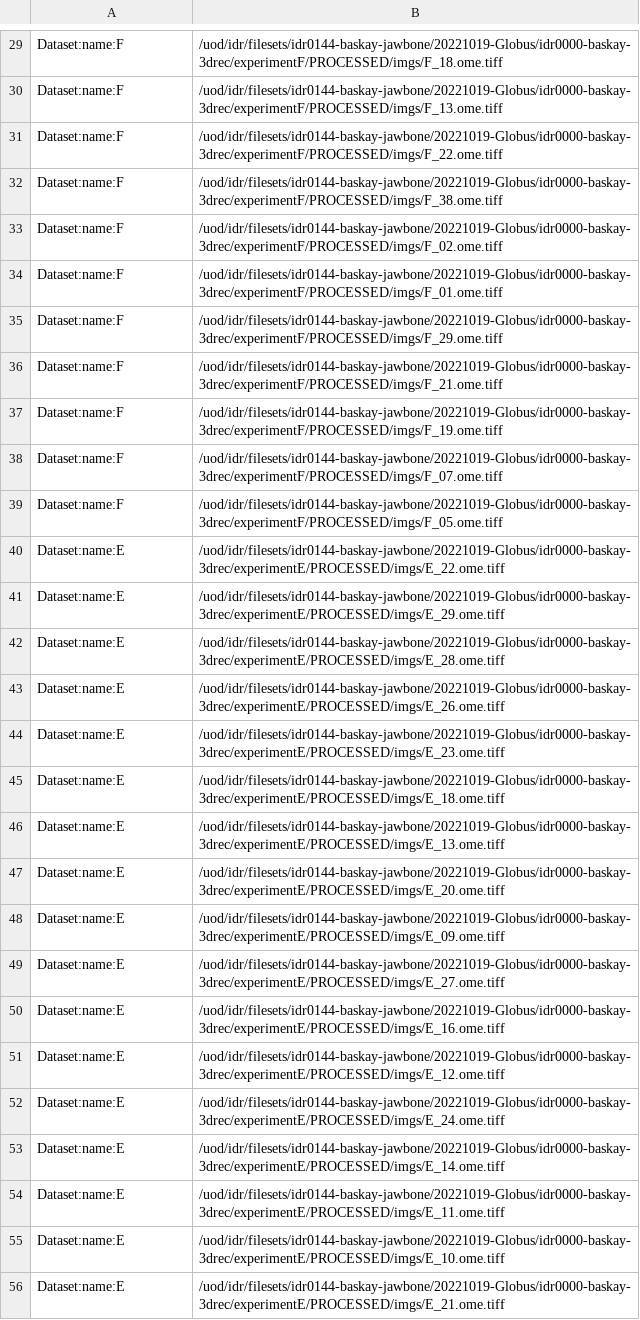
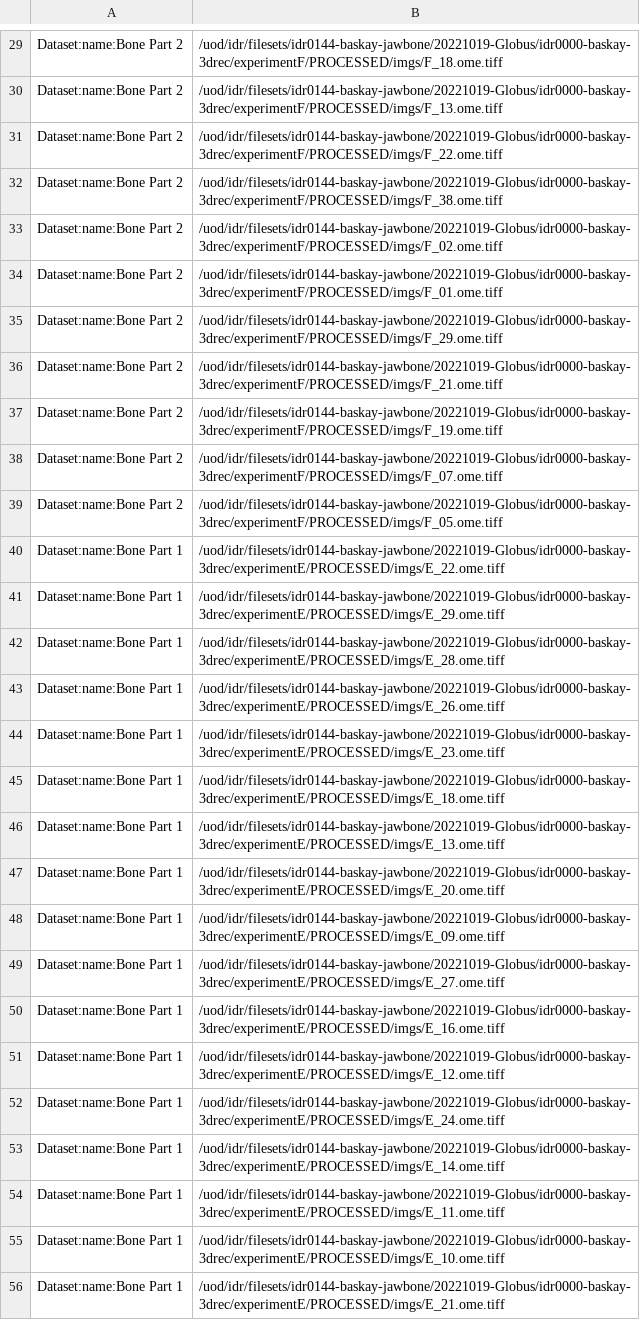
Before and after one commit to IDR/idr0144-baskay-jawbone, a TSV file: experimentA/idr0144-experimentA-filePaths.tsv, drawn as a sheet; only a part is shown, gaps mark what is left out; the diff covers the shown part only; the diff names each change by its address in the sheet, - before the commit and + after, or states it on an @@ line.

Commit message:
Update dataset names in filepaths.tsv

```diff
--- a/experimentA/idr0144-experimentA-filePaths.tsv
+++ b/experimentA/idr0144-experimentA-filePaths.tsv
-A29:A39: Dataset:name:F
+A29:A39: Dataset:name:Bone Part 2
-A40:A56: Dataset:name:E
+A40:A56: Dataset:name:Bone Part 1
```
Also changed, not shown: 40 edited cells elsewhere in this file.
